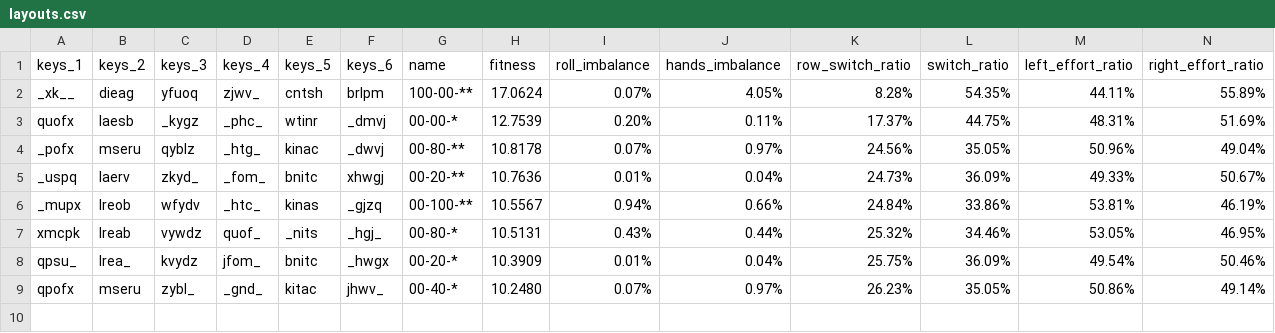
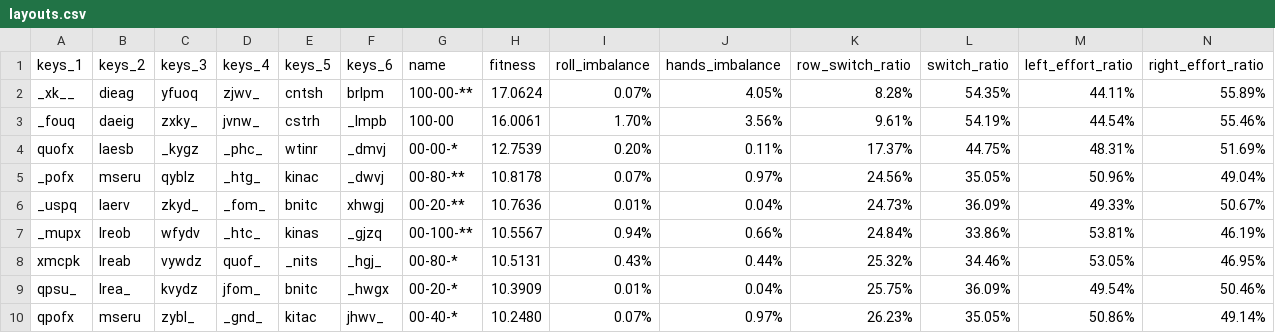
Before and after one commit to sgaliamov/keyvolve, a CSV file: data/layouts.csv, drawn as a sheet; only a part is shown; rows hold the shown columns only; the diff names each change by its address in the sheet, - before the commit and + after, or states it on an @@ line.

```diff
--- a/data/layouts.csv
+++ b/data/layouts.csv
+row 3: _fouq | daeig | zxky_ | jvnw_ | cstrh | _lmpb | 100-00 | 16.0061 | 1.70% | 3.56% | 9.61% | 54.19% | 44.54% | 55.46%
```
Also changed, not shown: 1 other file.
